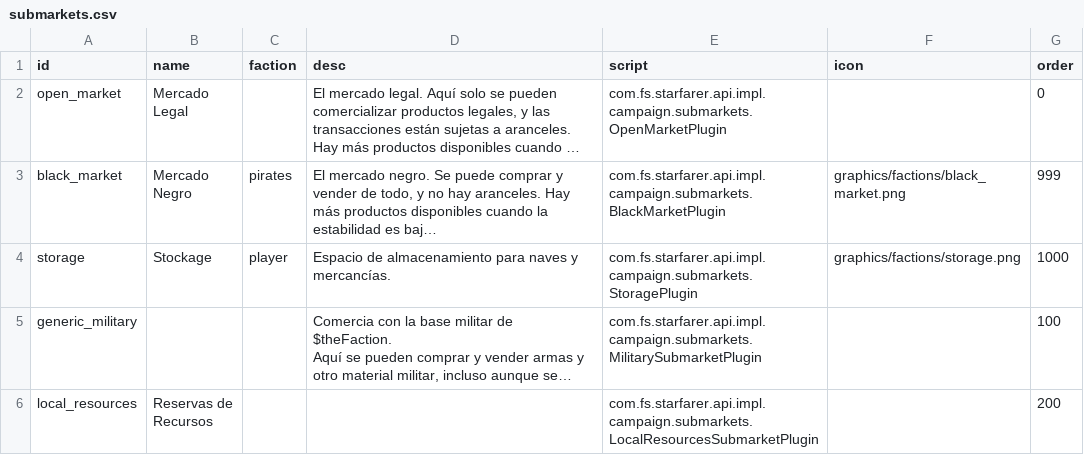
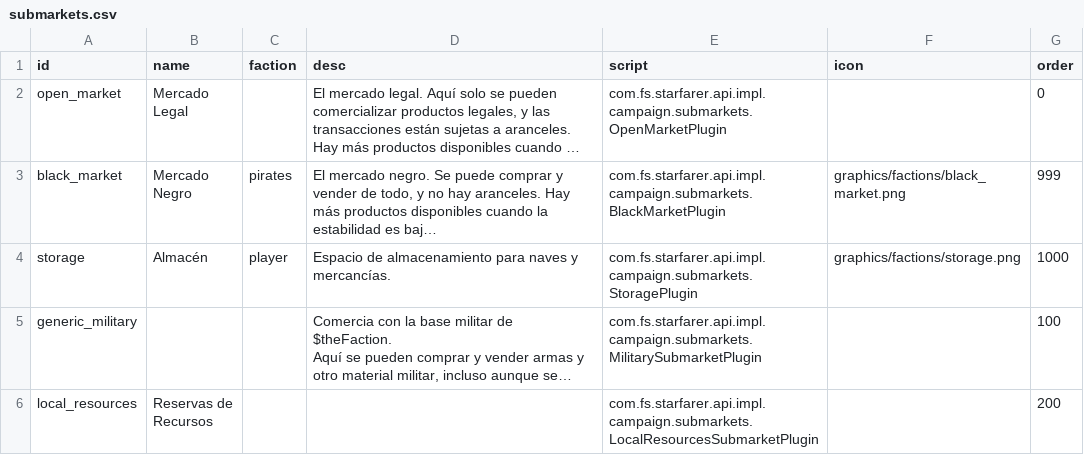
Before and after one commit to carlosgmz/starsector_lang_pack_es, a CSV file: data/campaign/submarkets.csv, drawn as a sheet; long unchanged cells end in …; the diff names each change by its address in the sheet, - before the commit and + after, or states it on an @@ line.

Commit message:
small typo

```diff
--- a/data/campaign/submarkets.csv
+++ b/data/campaign/submarkets.csv
-B4 (name): Stockage
+B4 (name): Almacén
```
